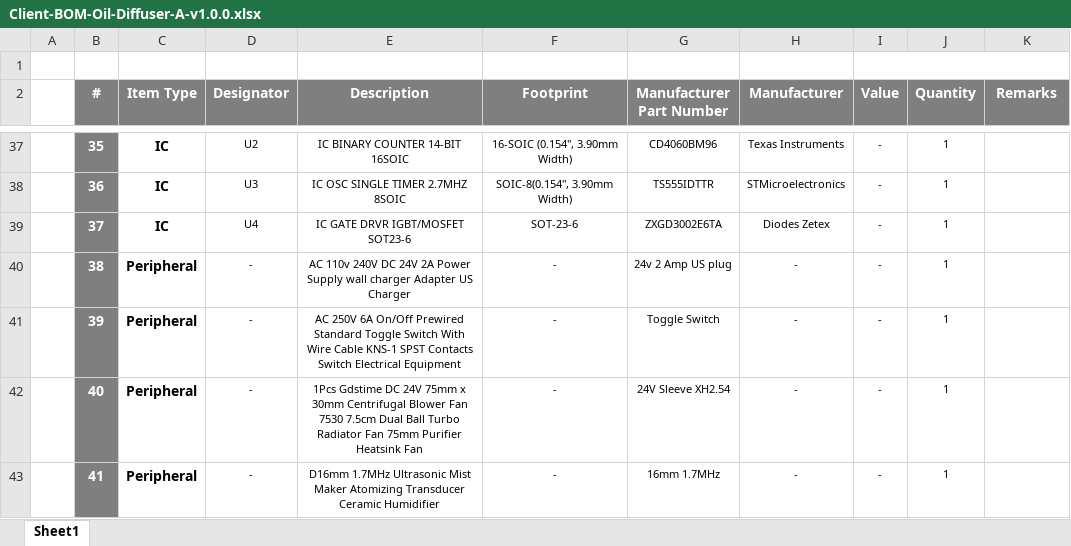
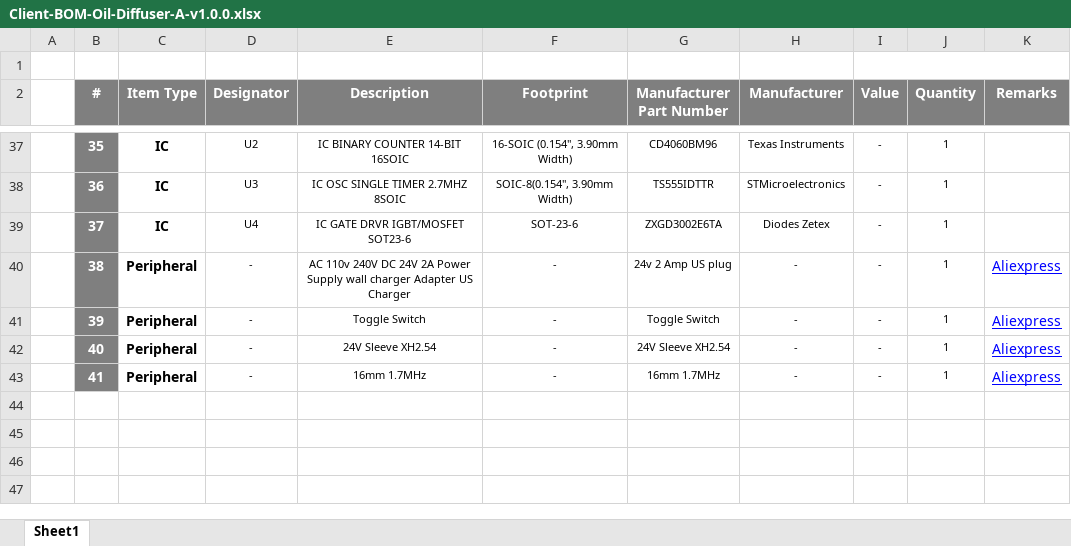
Before and after one commit to eSpark-Backup/elliotrosenberg-oildiffuser, an Excel workbook: Design Files/Oil-Diffuser-A-v1.0.0/BOM/Client-BOM-Oil-Diffuser-A-v1.0.0.xlsx, sheet Sheet1, drawn as a sheet; only a part is shown, gaps mark what is left out; values as stored, in another font and other column widths than the file's, no borders; the diff names each change by its address in the sheet, - before the commit and + after, or states it on an @@ line.

```diff
--- a/Design Files/Oil-Diffuser-A-v1.0.0/BOM/Client-BOM-Oil-Diffuser-A-v1.0.0.xlsx (sheet Sheet1)
+++ b/Design Files/Oil-Diffuser-A-v1.0.0/BOM/Client-BOM-Oil-Diffuser-A-v1.0.0.xlsx (sheet Sheet1)
-K40:K43 (Remarks): (empty)
+K40:K43 (Remarks): Aliexpress
-E41 (Description): AC 250V 6A On/Off Prewired Standard Toggle Switch With Wire Cable KNS-1 SPST Contacts Switch Electrical Equipment
+E41 (Description): Toggle Switch
-E42 (Description): 1Pcs Gdstime DC 24V 75mm x 30mm Centrifugal Blower Fan 7530 7.5cm Dual Ball Turbo Radiator Fan 75mm Purifier Heatsink Fan
+E42 (Description): 24V Sleeve XH2.54
-E43 (Description): D16mm 1.7MHz Ultrasonic Mist Maker Atomizing Transducer Ceramic Humidifier
+E43 (Description): 16mm 1.7MHz
```
Also changed, not shown: 2 other files.
